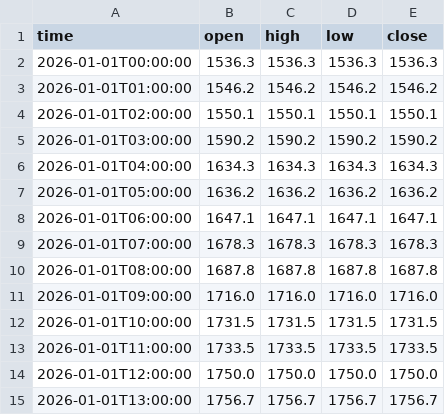
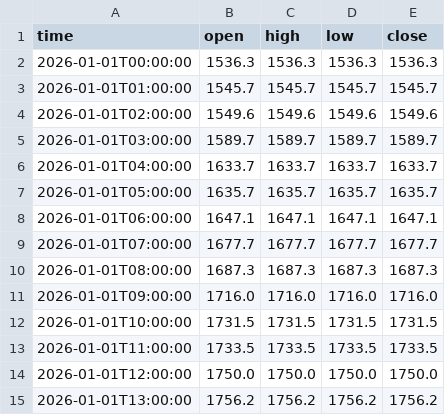
Before and after one commit to jfuentes78-gif/seed_jfuentes78-gif_liquidations, a CSV file: data/ETH_LEVELS.CSV, drawn as a sheet; only a part is shown; the diff covers the shown part only.

Commit message:
Update ETH levels — 2026-11-23T07:46:36

```diff
--- a/data/ETH_LEVELS.CSV
+++ b/data/ETH_LEVELS.CSV
@@ -2,10 +2,10 @@ time,open,high,low,close
 2026-01-01T00:00:00,1536.3,1536.3,1536.3,1536.3
-2026-01-01T01:00:00,1546.2,1546.2,1546.2,1546.2
-2026-01-01T02:00:00,1550.1,1550.1,1550.1,1550.1
-2026-01-01T03:00:00,1590.2,1590.2,1590.2,1590.2
-2026-01-01T04:00:00,1634.3,1634.3,1634.3,1634.3
-2026-01-01T05:00:00,1636.2,1636.2,1636.2,1636.2
+2026-01-01T01:00:00,1545.7,1545.7,1545.7,1545.7
+2026-01-01T02:00:00,1549.6,1549.6,1549.6,1549.6
+2026-01-01T03:00:00,1589.7,1589.7,1589.7,1589.7
+2026-01-01T04:00:00,1633.7,1633.7,1633.7,1633.7
+2026-01-01T05:00:00,1635.7,1635.7,1635.7,1635.7
 2026-01-01T06:00:00,1647.1,1647.1,1647.1,1647.1
-2026-01-01T07:00:00,1678.3,1678.3,1678.3,1678.3
-2026-01-01T08:00:00,1687.8,1687.8,1687.8,1687.8
+2026-01-01T07:00:00,1677.7,1677.7,1677.7,1677.7
+2026-01-01T08:00:00,1687.3,1687.3,1687.3,1687.3
 2026-01-01T09:00:00,1716.0,1716.0,1716.0,1716.0
@@ -14,2 +14,2 @@ time,open,high,low,close
 2026-01-01T12:00:00,1750.0,1750.0,1750.0,1750.0
-2026-01-01T13:00:00,1756.7,1756.7,1756.7,1756.7
+2026-01-01T13:00:00,1756.2,1756.2,1756.2,1756.2
```
Also changed, not shown: 24 edited cells elsewhere in this file.
